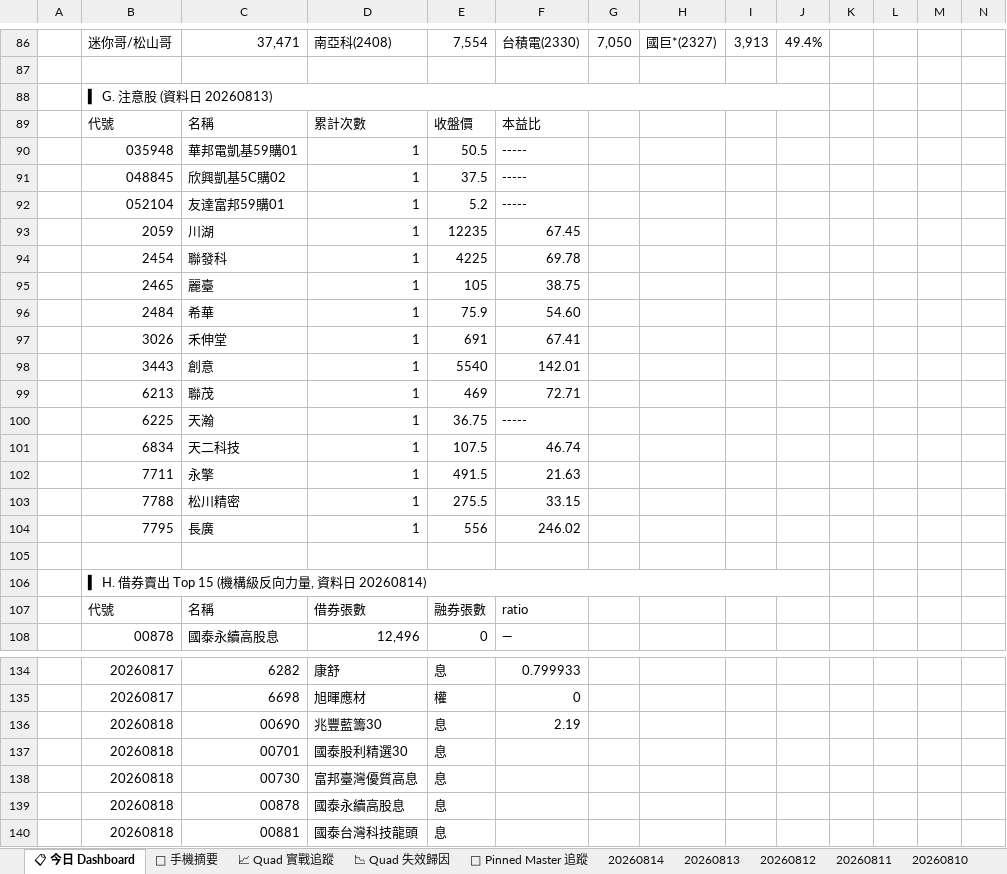
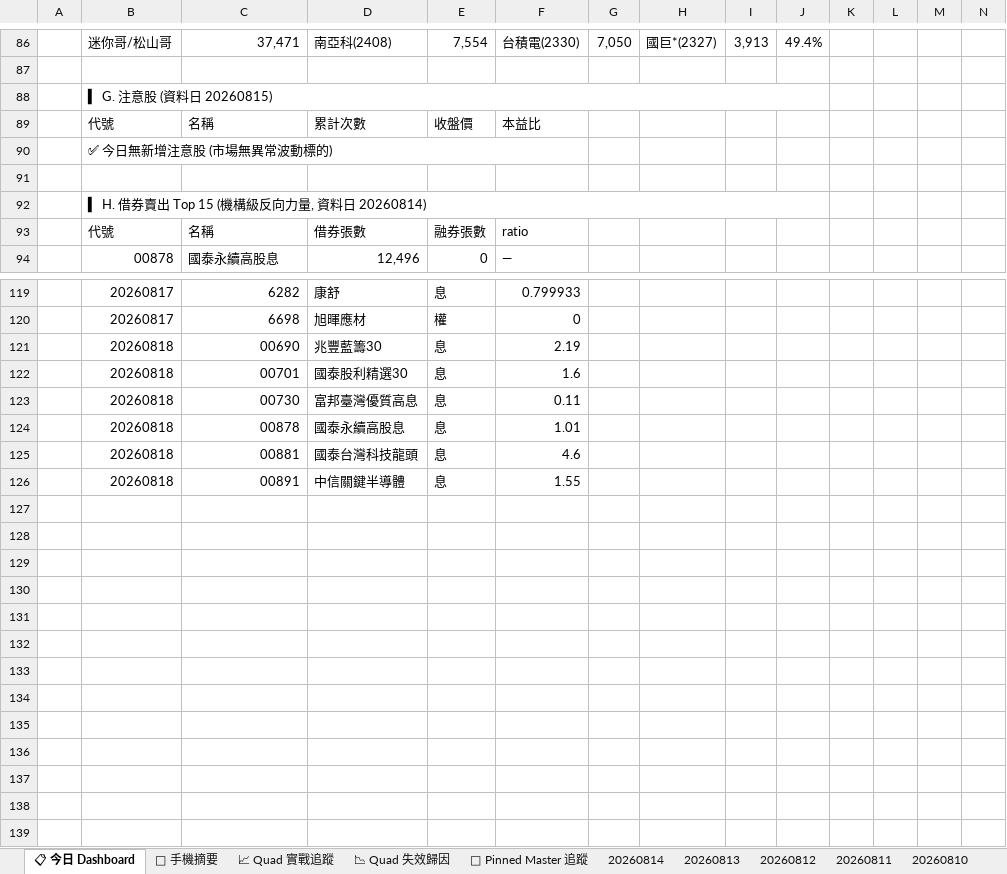
Before and after one commit to EdwardYY1224/CHIP_RADAR_TW, an Excel workbook: data/reports/chip_radar_2026-08.xlsx, sheet 📋 今日 Dashboard, drawn as a sheet; only a part is shown, gaps mark what is left out; values as stored, in another font and other column widths than the file's, no cell formats; conditional formats and table styles not drawn; removed rows and columns are numbered as before the commit, all else as after; the diff covers the shown part only; the diff names each change by its address in the sheet, - before the commit and + after, or states it on an @@ line.

```diff
--- a/data/reports/chip_radar_2026-08.xlsx (sheet 📋 今日 Dashboard)
+++ b/data/reports/chip_radar_2026-08.xlsx (sheet 📋 今日 Dashboard)
-B88: ▍ G. 注意股 (資料日 20260813)
+B88: ▍ G. 注意股 (資料日 20260815)
-row 90:  | 035948 | 華邦電凱基59購01 | 1 | 50.5 | -----
-row 91:  | 048845 | 欣興凱基5C購02 | 1 | 37.5 | -----
-row 92:  | 052104 | 友達富邦59購01 | 1 | 5.2 | -----
-row 93:  | 2059 | 川湖 | 1 | 12235 | 67.45
-row 94:  | 2454 | 聯發科 | 1 | 4225 | 69.78
-row 95:  | 2465 | 麗臺 | 1 | 105 | 38.75
-row 96:  | 2484 | 希華 | 1 | 75.9 | 54.60
-row 97:  | 3026 | 禾伸堂 | 1 | 691 | 67.41
-row 98:  | 3443 | 創意 | 1 | 5540 | 142.01
-row 99:  | 6213 | 聯茂 | 1 | 469 | 72.71
-row 100:  | 6225 | 天瀚 | 1 | 36.75 | -----
-row 101:  | 6834 | 天二科技 | 1 | 107.5 | 46.74
-row 102:  | 7711 | 永擎 | 1 | 491.5 | 21.63
-row 103:  | 7788 | 松川精密 | 1 | 275.5 | 33.15
-row 104:  | 7795 | 長廣 | 1 | 556 | 246.02
+row 90:  | ✅ 今日無新增注意股 (市場無異常波動標的)
-F122: (empty)
+F122: 1.6
-F123: (empty)
+F123: 0.11
-F124: (empty)
+F124: 1.01
-F125: (empty)
+F125: 4.6
+row 126:  | 20260818 | 00891 | 中信關鍵半導體 | 息 | 1.55
```
Also changed, not shown: 1 removed row and 3 edited cells elsewhere in this sheet, sheet 📱 手機摘要, sheet 20260814, sheet 📌 Pinned Master 追蹤, cell formats, data/reports/latest.xlsx, 26 other files.
